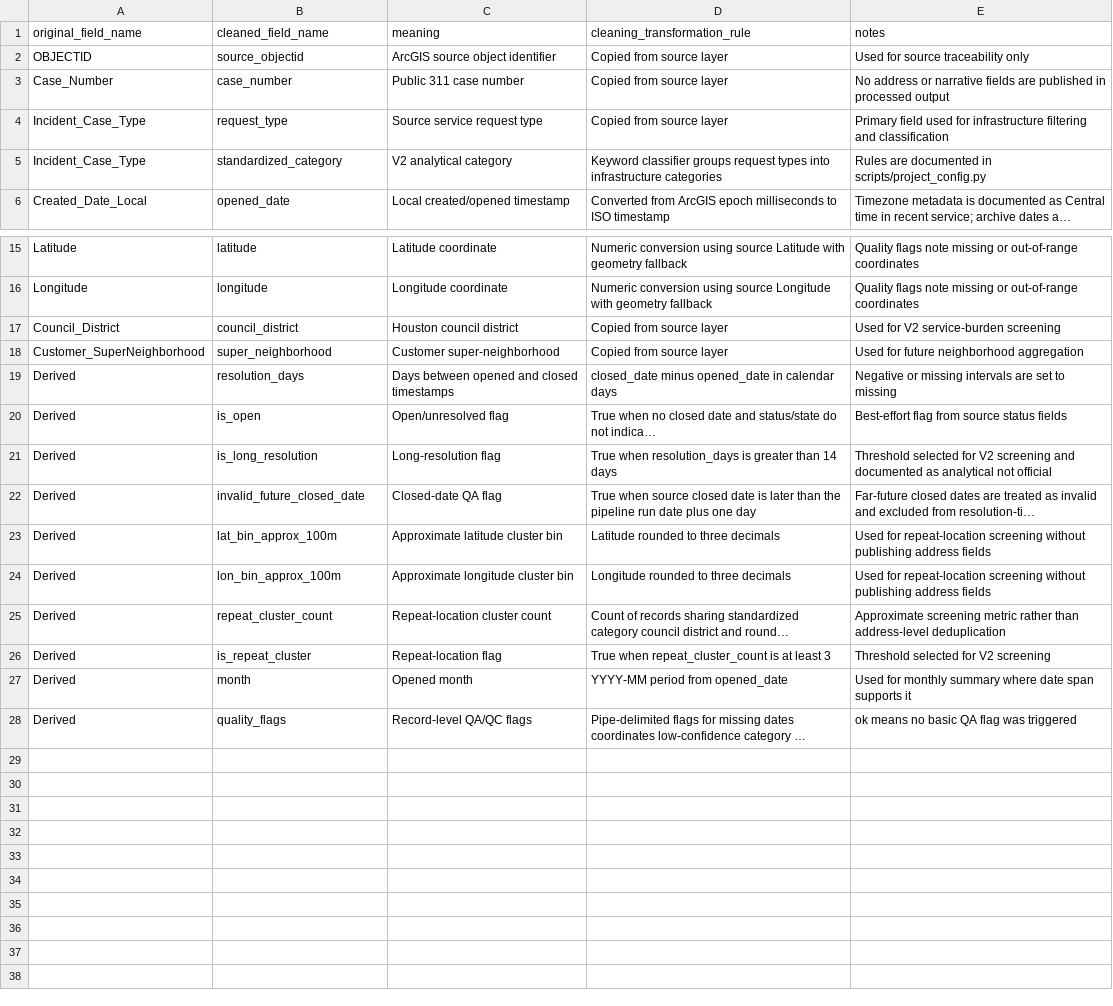
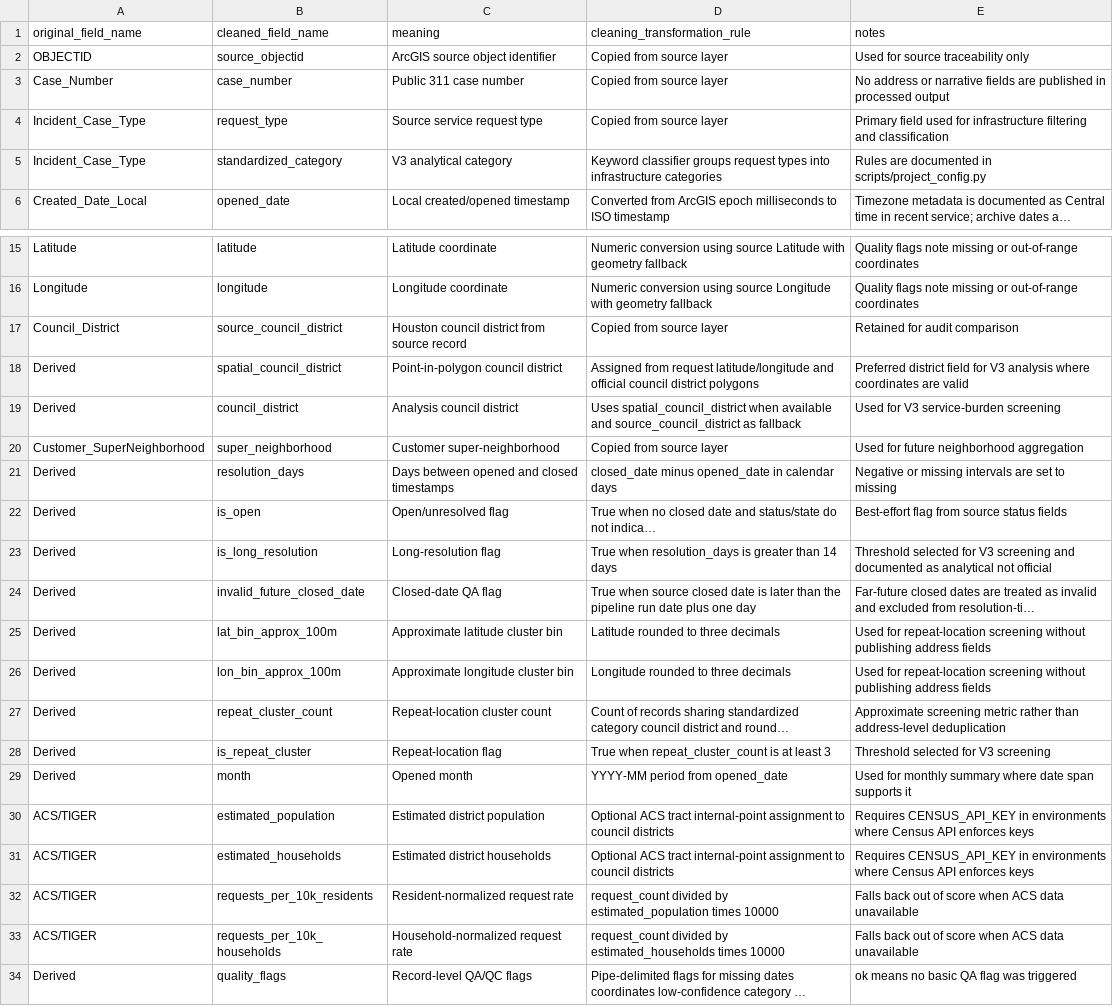
Before and after one commit to JustAppTools/houston-311-infrastructure-service-analysis, a CSV file: data/data_dictionary.csv, drawn as a sheet; only a part is shown, gaps mark what is left out; long unchanged cells end in …; addresses are those after the commit; the diff names each change by its address in the sheet, - before the commit and + after, or states it on an @@ line.

```diff
--- a/data/data_dictionary.csv
+++ b/data/data_dictionary.csv
-C5 (meaning): V2 analytical category
+C5 (meaning): V3 analytical category
+row 17: Council_District | source_council_district | Houston council district from source record | Copied from source layer | Retained for audit comparison
+row 18: Derived | spatial_council_district | Point-in-polygon council district | Assigned from request latitude/longitude and official council district polygons | Preferred district field for V3 analysis where coordinates are valid
-A19 (original_field_name): Council_District
+A19 (original_field_name): Derived
-C19 (meaning): Houston council district
+C19 (meaning): Analysis council district
-D19 (cleaning_transformation_rule): Copied from source layer
+D19 (cleaning_transformation_rule): Uses spatial_council_district when available and source_council_district as fallback
-E19 (notes): Used for V2 service-burden screening
+E19 (notes): Used for V3 service-burden screening
-E23 (notes): …selected for V2 screening and…
+E23 (notes): …selected for V3 screening and…
-E28 (notes): Threshold selected for V2 screening
+E28 (notes): Threshold selected for V3 screening
+row 30: ACS/TIGER | estimated_population | Estimated district population | Optional ACS tract internal-point assignment to council districts | Requires CENSUS_API_KEY in environments where Census API enforces keys
+row 31: ACS/TIGER | estimated_households | Estimated district households | Optional ACS tract internal-point assignment to council districts | Requires CENSUS_API_KEY in environments where Census API enforces keys
+row 32: ACS/TIGER | requests_per_10k_residents | Resident-normalized request rate | request_count divided by estimated_population times 10000 | Falls back out of score when ACS data unavailable
+row 33: ACS/TIGER | requests_per_10k_households | Household-normalized request rate | request_count divided by estimated_households times 10000 | Falls back out of score when ACS data unavailable
```
Also changed, not shown: outputs/tables/council_district_service_burden.csv, outputs/tables/district_burden_drivers.csv, 33 other files.
